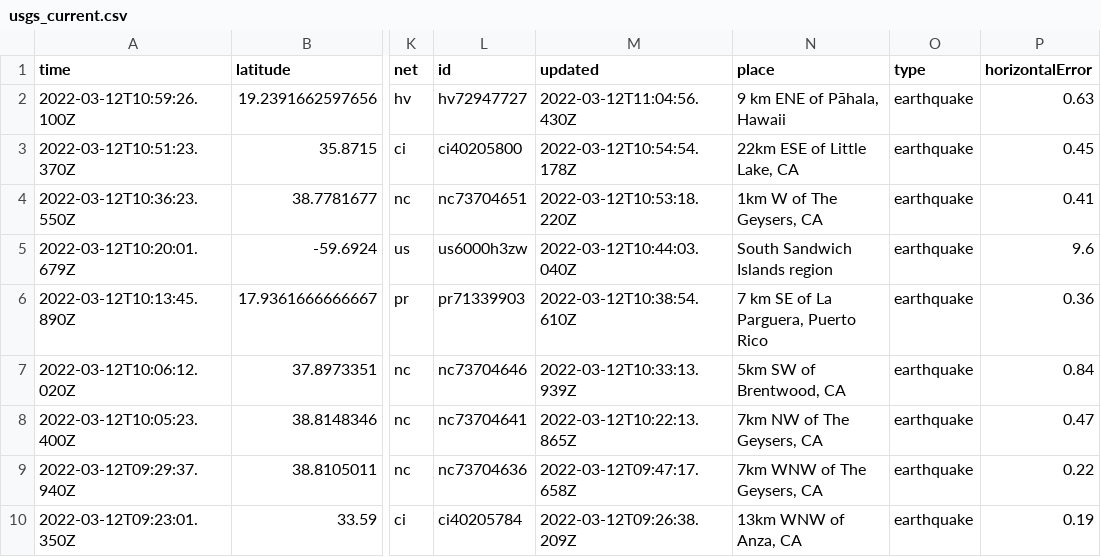
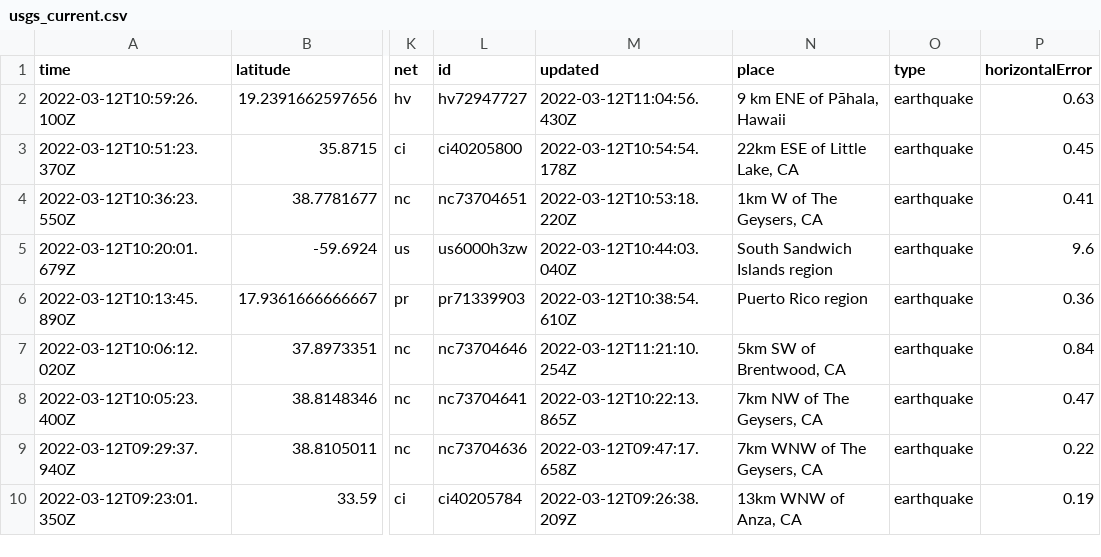
Before and after one commit to rachelll4/git-actions-nicar, a CSV file: usgs_current.csv, drawn as a sheet; only a part is shown, gaps mark what is left out; the diff covers the shown part only; the diff names each change by its address in the sheet, - before the commit and + after, or states it on an @@ line.

```diff
--- a/usgs_current.csv
+++ b/usgs_current.csv
-N6 (place): 7 km SE of La Parguera, Puerto Rico
+N6 (place): Puerto Rico region
-M7 (updated): 2022-03-12T10:33:13.939Z
+M7 (updated): 2022-03-12T11:21:10.254Z
```
Also changed, not shown: 4 removed rows and 5 edited cells elsewhere in this file.
